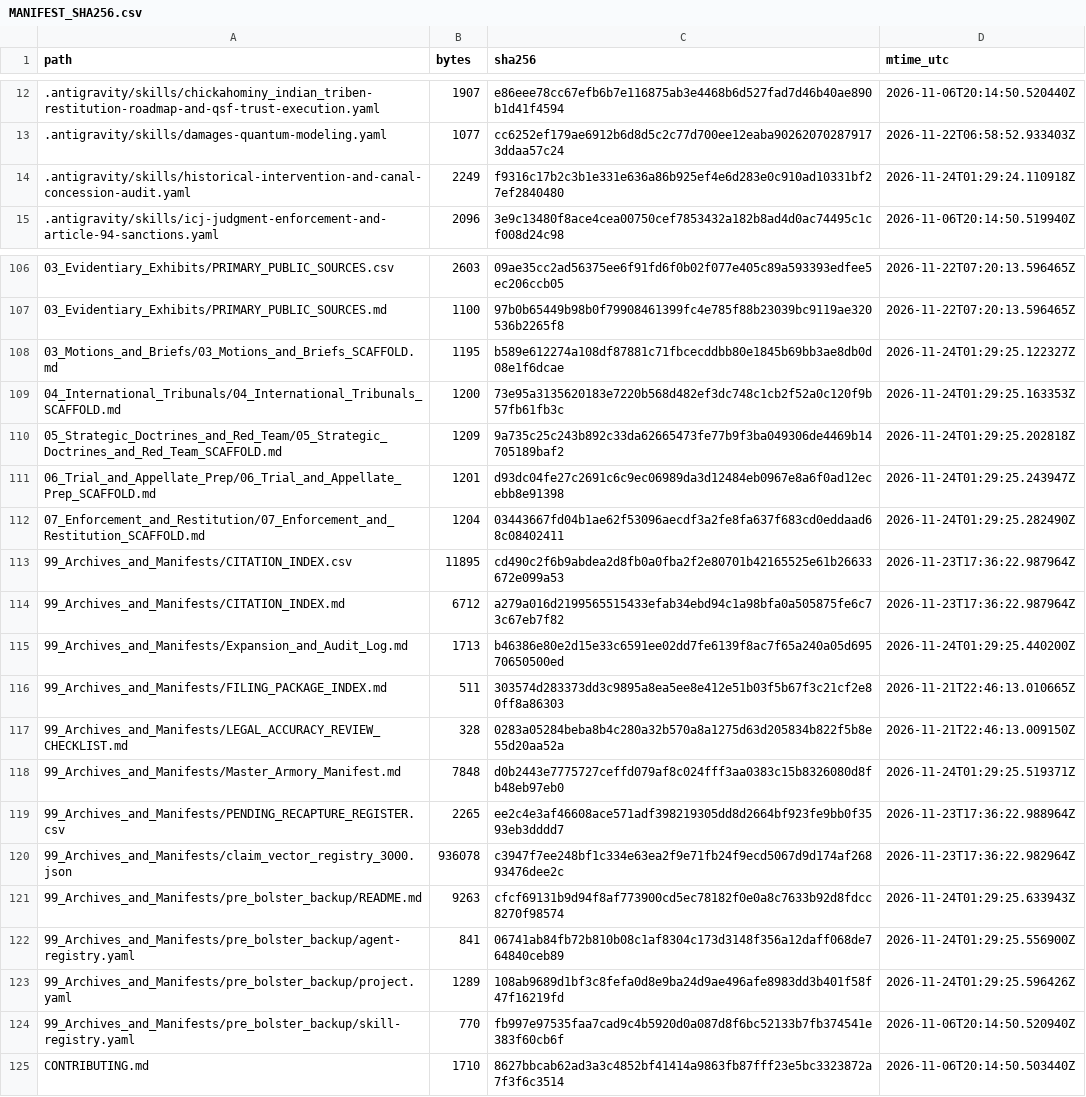
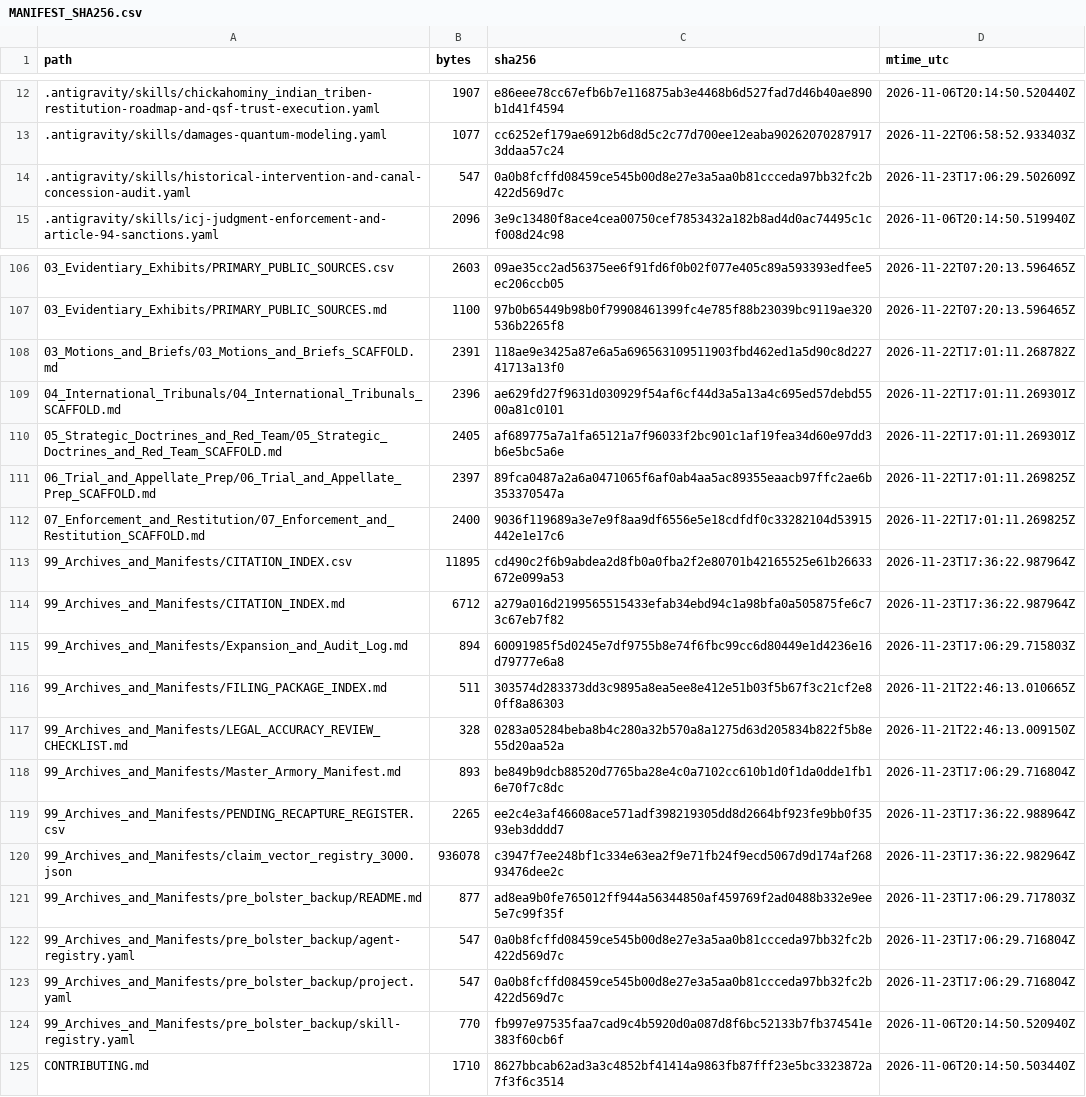
Before and after one commit to GlobalRestitutionAlliance/turtle-island-us-va-chickahominy-indian-tribe-master-litigation, a CSV file: 99_Archives_and_Manifests/MANIFEST_SHA256.csv, drawn as a sheet; only a part is shown, gaps mark what is left out; the diff covers the shown part only.

```diff
--- a/99_Archives_and_Manifests/MANIFEST_SHA256.csv
+++ b/99_Archives_and_Manifests/MANIFEST_SHA256.csv
@@ -13,3 +13,3 @@ path,bytes,sha256,mtime_utc
 .antigravity/skills/damages-quantum-modeling.yaml,1077,cc6252ef179ae6912b6d8d5c2c77d700ee12eaba902620702879173ddaa57c24,2026-11-22T06:58:52.933403Z
-.antigravity/skills/historical-intervention-and-canal-concession-audit.yaml,2249,f9316c17b2c3b1e331e636a86b925ef4e6d283e0c910ad10331bf27ef2840480,2026-11-24T01:29:24.110918Z
+.antigravity/skills/historical-intervention-and-canal-concession-audit.yaml,547,0a0b8fcffd08459ce545b00d8e27e3a5aa0b81ccceda97bb32fc2b422d569d7c,2026-11-23T17:06:29.502609Z
 .antigravity/skills/icj-judgment-enforcement-and-article-94-sanctions.yaml,2096,3e9c13480f8ace4cea00750cef7853432a182b8ad4d0ac74495c1cf008d24c98,2026-11-06T20:14:50.519940Z
@@ -107,18 +107,18 @@ path,bytes,sha256,mtime_utc
 03_Evidentiary_Exhibits/PRIMARY_PUBLIC_SOURCES.md,1100,97b0b65449b98b0f79908461399fc4e785f88b23039bc9119ae320536b2265f8,2026-11-22T07:20:13.596465Z
-03_Motions_and_Briefs/03_Motions_and_Briefs_SCAFFOLD.md,1195,b589e612274a108df87881c71fbcecddbb80e1845b69bb3ae8db0d08e1f6dcae,2026-11-24T01:29:25.122327Z
-04_International_Tribunals/04_International_Tribunals_SCAFFOLD.md,1200,73e95a3135620183e7220b568d482ef3dc748c1cb2f52a0c120f9b57fb61fb3c,2026-11-24T01:29:25.163353Z
-05_Strategic_Doctrines_and_Red_Team/05_Strategic_Doctrines_and_Red_Team_SCAFFOLD.md,1209,9a735c25c243b892c33da62665473fe77b9f3ba049306de4469b14705189baf2,2026-11-24T01:29:25.202818Z
-06_Trial_and_Appellate_Prep/06_Trial_and_Appellate_Prep_SCAFFOLD.md,1201,d93dc04fe27c2691c6c9ec06989da3d12484eb0967e8a6f0ad12ecebb8e91398,2026-11-24T01:29:25.243947Z
-07_Enforcement_and_Restitution/07_Enforcement_and_Restitution_SCAFFOLD.md,1204,03443667fd04b1ae62f53096aecdf3a2fe8fa637f683cd0eddaad68c08402411,2026-11-24T01:29:25.282490Z
+03_Motions_and_Briefs/03_Motions_and_Briefs_SCAFFOLD.md,2391,118ae9e3425a87e6a5a696563109511903fbd462ed1a5d90c8d22741713a13f0,2026-11-22T17:01:11.268782Z
+04_International_Tribunals/04_International_Tribunals_SCAFFOLD.md,2396,ae629fd27f9631d030929f54af6cf44d3a5a13a4c695ed57debd5500a81c0101,2026-11-22T17:01:11.269301Z
+05_Strategic_Doctrines_and_Red_Team/05_Strategic_Doctrines_and_Red_Team_SCAFFOLD.md,2405,af689775a7a1fa65121a7f96033f2bc901c1af19fea34d60e97dd3b6e5bc5a6e,2026-11-22T17:01:11.269301Z
+06_Trial_and_Appellate_Prep/06_Trial_and_Appellate_Prep_SCAFFOLD.md,2397,89fca0487a2a6a0471065f6af0ab4aa5ac89355eaacb97ffc2ae6b353370547a,2026-11-22T17:01:11.269825Z
+07_Enforcement_and_Restitution/07_Enforcement_and_Restitution_SCAFFOLD.md,2400,9036f119689a3e7e9f8aa9df6556e5e18cdfdf0c33282104d53915442e1e17c6,2026-11-22T17:01:11.269825Z
 99_Archives_and_Manifests/CITATION_INDEX.csv,11895,cd490c2f6b9abdea2d8fb0a0fba2f2e80701b42165525e61b26633672e099a53,2026-11-23T17:36:22.987964Z
 99_Archives_and_Manifests/CITATION_INDEX.md,6712,a279a016d2199565515433efab34ebd94c1a98bfa0a505875fe6c73c67eb7f82,2026-11-23T17:36:22.987964Z
-99_Archives_and_Manifests/Expansion_and_Audit_Log.md,1713,b46386e80e2d15e33c6591ee02dd7fe6139f8ac7f65a240a05d69570650500ed,2026-11-24T01:29:25.440200Z
+99_Archives_and_Manifests/Expansion_and_Audit_Log.md,894,60091985f5d0245e7df9755b8e74f6fbc99cc6d80449e1d4236e16d79777e6a8,2026-11-23T17:06:29.715803Z
 99_Archives_and_Manifests/FILING_PACKAGE_INDEX.md,511,303574d283373dd3c9895a8ea5ee8e412e51b03f5b67f3c21cf2e80ff8a86303,2026-11-21T22:46:13.010665Z
 99_Archives_and_Manifests/LEGAL_ACCURACY_REVIEW_CHECKLIST.md,328,0283a05284beba8b4c280a32b570a8a1275d63d205834b822f5b8e55d20aa52a,2026-11-21T22:46:13.009150Z
-99_Archives_and_Manifests/Master_Armory_Manifest.md,7848,d0b2443e7775727ceffd079af8c024fff3aa0383c15b8326080d8fb48eb97eb0,2026-11-24T01:29:25.519371Z
+99_Archives_and_Manifests/Master_Armory_Manifest.md,893,be849b9dcb88520d7765ba28e4c0a7102cc610b1d0f1da0dde1fb16e70f7c8dc,2026-11-23T17:06:29.716804Z
 99_Archives_and_Manifests/PENDING_RECAPTURE_REGISTER.csv,2265,ee2c4e3af46608ace571adf398219305dd8d2664bf923fe9bb0f3593eb3dddd7,2026-11-23T17:36:22.988964Z
 99_Archives_and_Manifests/claim_vector_registry_3000.json,936078,c3947f7ee248bf1c334e63ea2f9e71fb24f9ecd5067d9d174af26893476dee2c,2026-11-23T17:36:22.982964Z
-99_Archives_and_Manifests/pre_bolster_backup/README.md,9263,cfcf69131b9d94f8af773900cd5ec78182f0e0a8c7633b92d8fdcc8270f98574,2026-11-24T01:29:25.633943Z
-99_Archives_and_Manifests/pre_bolster_backup/agent-registry.yaml,841,06741ab84fb72b810b08c1af8304c173d3148f356a12daff068de764840ceb89,2026-11-24T01:29:25.556900Z
-99_Archives_and_Manifests/pre_bolster_backup/project.yaml,1289,108ab9689d1bf3c8fefa0d8e9ba24d9ae496afe8983dd3b401f58f47f16219fd,2026-11-24T01:29:25.596426Z
+99_Archives_and_Manifests/pre_bolster_backup/README.md,877,ad8ea9b0fe765012ff944a56344850af459769f2ad0488b332e9ee5e7c99f35f,2026-11-23T17:06:29.717803Z
+99_Archives_and_Manifests/pre_bolster_backup/agent-registry.yaml,547,0a0b8fcffd08459ce545b00d8e27e3a5aa0b81ccceda97bb32fc2b422d569d7c,2026-11-23T17:06:29.716804Z
+99_Archives_and_Manifests/pre_bolster_backup/project.yaml,547,0a0b8fcffd08459ce545b00d8e27e3a5aa0b81ccceda97bb32fc2b422d569d7c,2026-11-23T17:06:29.716804Z
 99_Archives_and_Manifests/pre_bolster_backup/skill-registry.yaml,770,fb997e97535faa7cad9c4b5920d0a087d8f6bc52133b7fb374541e383f60cb6f,2026-11-06T20:14:50.520940Z
```
Also changed, not shown: 77 edited cells elsewhere in this file, 37 other files.
